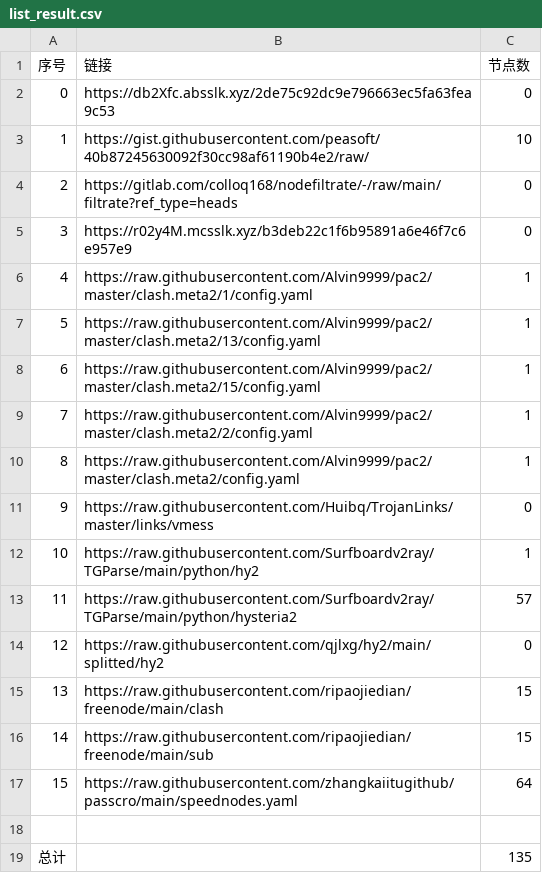
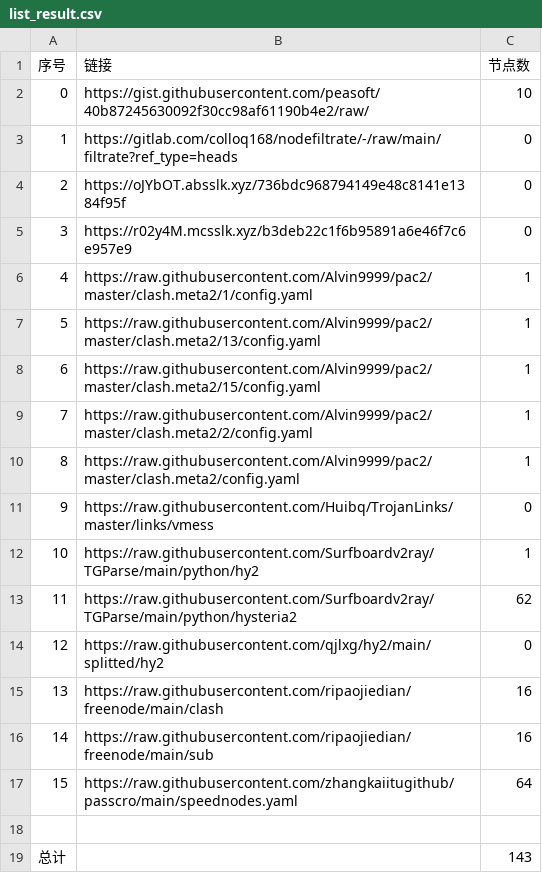
Before and after one commit to AlabasterStone/NoMoreWalls, a CSV file: list_result.csv, drawn as a sheet.

```diff
--- a/list_result.csv
+++ b/list_result.csv
@@ -1,5 +1,5 @@
 序号,链接,节点数
-0,https://db2Xfc.absslk.xyz/2de75c92dc9e796663ec5fa63fea9c53,0
-1,https://gist.githubusercontent.com/peasoft/40b87245630092f30cc98af61190b4e2/raw/,10
-2,https://gitlab.com/colloq168/nodefiltrate/-/raw/main/filtrate?ref_type=heads,0
+0,https://gist.githubusercontent.com/peasoft/40b87245630092f30cc98af61190b4e2/raw/,10
+1,https://gitlab.com/colloq168/nodefiltrate/-/raw/main/filtrate?ref_type=heads,0
+2,https://oJYbOT.absslk.xyz/736bdc968794149e48c8141e1384f95f,0
 3,https://r02y4M.mcsslk.xyz/b3deb22c1f6b95891a6e46f7c6e957e9,0
@@ -12,8 +12,8 @@
 10,https://raw.githubusercontent.com/Surfboardv2ray/TGParse/main/python/hy2,1
-11,https://raw.githubusercontent.com/Surfboardv2ray/TGParse/main/python/hysteria2,57
+11,https://raw.githubusercontent.com/Surfboardv2ray/TGParse/main/python/hysteria2,62
 12,https://raw.githubusercontent.com/qjlxg/hy2/main/splitted/hy2,0
-13,https://raw.githubusercontent.com/ripaojiedian/freenode/main/clash,15
-14,https://raw.githubusercontent.com/ripaojiedian/freenode/main/sub,15
+13,https://raw.githubusercontent.com/ripaojiedian/freenode/main/clash,16
+14,https://raw.githubusercontent.com/ripaojiedian/freenode/main/sub,16
 15,https://raw.githubusercontent.com/zhangkaiitugithub/passcro/main/speednodes.yaml,64
 
-总计,,135
+总计,,143
```
Also changed, not shown: 17 other files.
